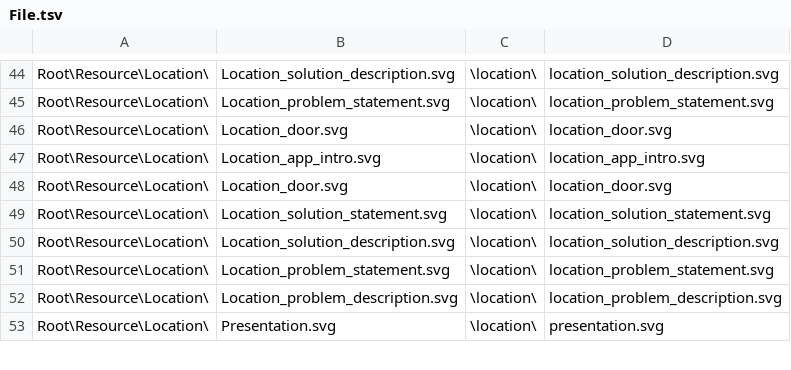
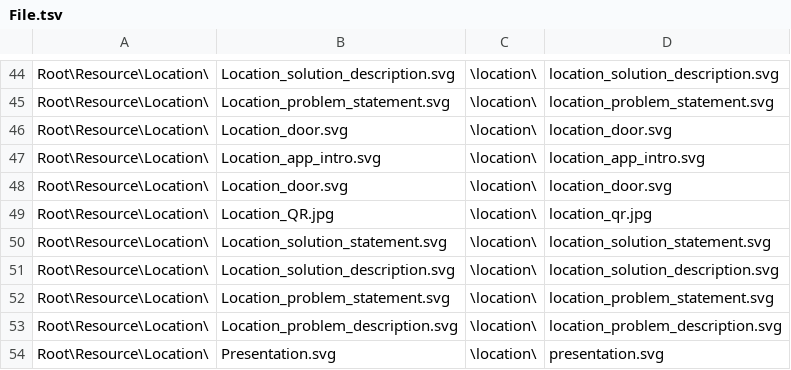
Before and after one commit to wcodes-org/wcode-web-site, a TSV file: Config/File.tsv, drawn as a sheet; only a part is shown, gaps mark what is left out; the diff names each change by its address in the sheet, - before the commit and + after, or states it on an @@ line.

```diff
--- a/Config/File.tsv
+++ b/Config/File.tsv
+row 49: Root\Resource\Location\ | Location_QR.jpg | \location\ | location_qr.jpg
```
Also changed, not shown: 2 other files.
